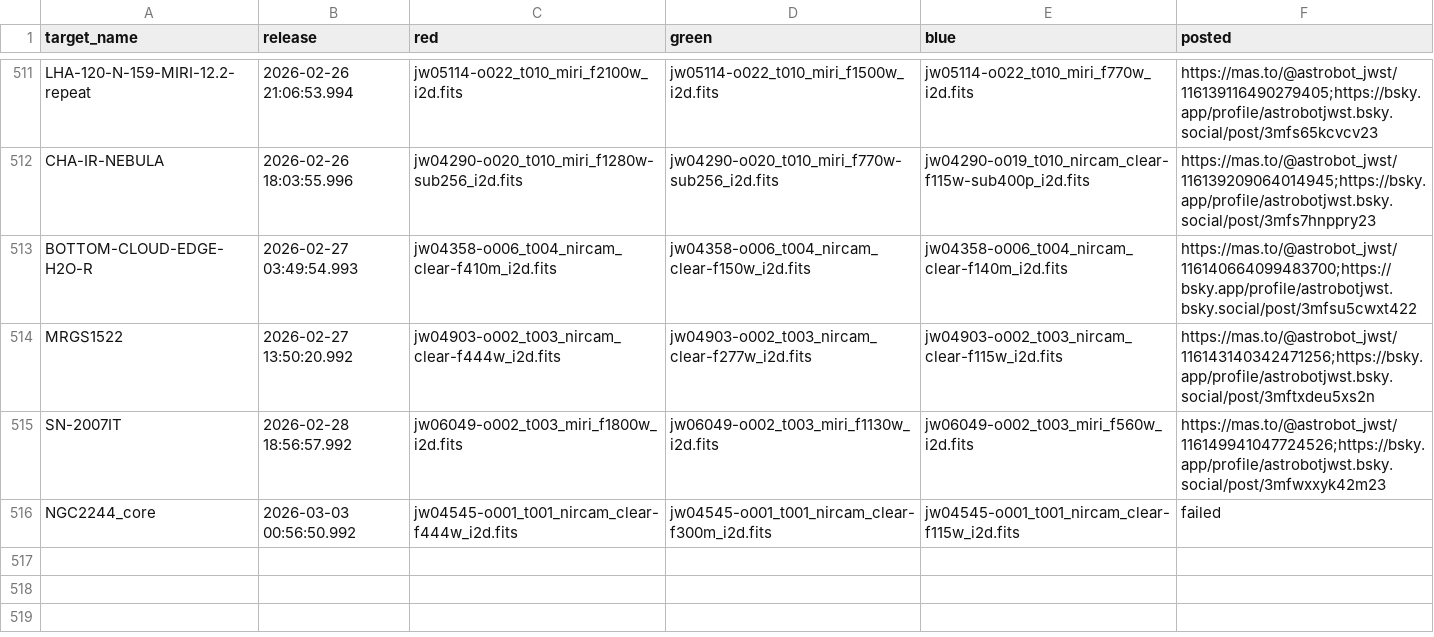
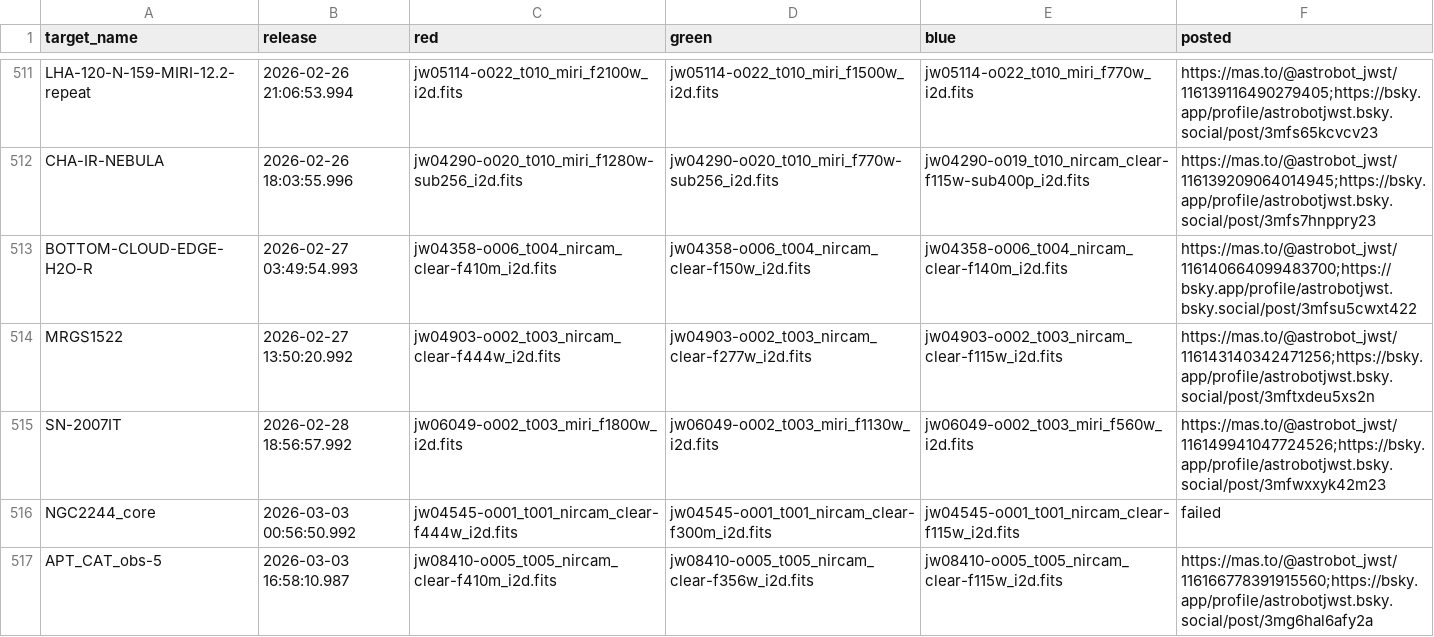
Before and after one commit to yuval-harpaz/astro, a CSV file: docs/bot_color_posts.csv, drawn as a sheet; only a part is shown, gaps mark what is left out.

Commit message:
added APT_CAT_obs-5 to color posts on the fly

```diff
--- a/docs/bot_color_posts.csv
+++ b/docs/bot_color_posts.csv
@@ -516 +516,2 @@ SN-2007IT,2026-02-28 18:56:57.992,jw06049-o002_t003_miri_f1800w_i2d.fits,jw06049
 NGC2244_core,2026-03-03 00:56:50.992,jw04545-o001_t001_nircam_clear-f444w_i2d.fits,jw04545-o001_t001_nircam_clear-f300m_i2d.fits,jw04545-o001_t001_nircam_clear-f115w_i2d.fits,failed
+APT_CAT_obs-5,2026-03-03 16:58:10.987,jw08410-o005_t005_nircam_clear-f410m_i2d.fits,jw08410-o005_t005_nircam_clear-f356w_i2d.fits,jw08410-o005_t005_nircam_clear-f115w_i2d.fits,https://mas.to/@astrobot_jwst/116166778391915560;https://bsky.app/profile/astrobotjwst.bsky.social/post/3mg6hal6afy2a
```
